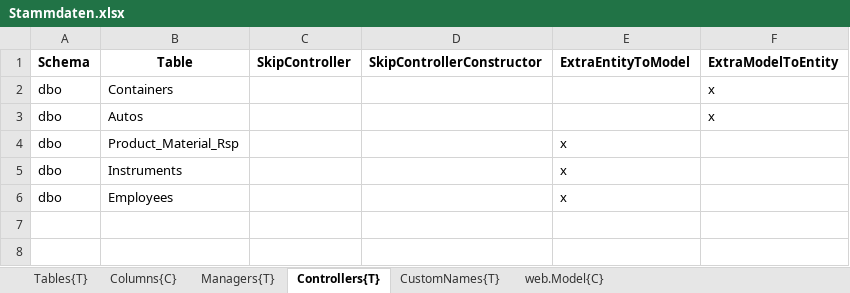
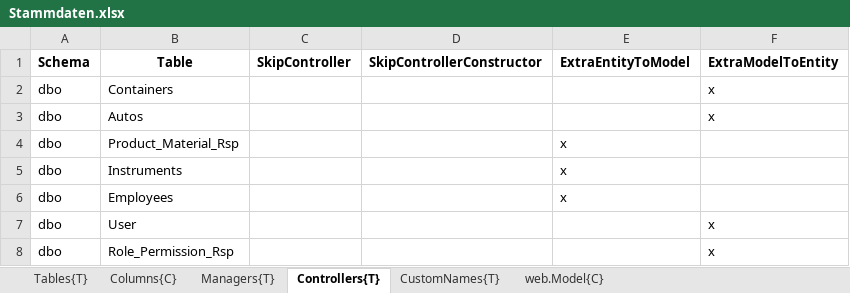
Before and after one commit to HedinRakot/Zierer, an Excel workbook: ProfiCraftsman/ProfiCraftsman/Generation/ProfiCraftsman.Generation/Declarations/Stammdaten.xlsx, sheet Controllers{T}, drawn as a sheet; values as stored, in another font and other column widths than the file's, no borders; the diff names each change by its address in the sheet, - before the commit and + after, or states it on an @@ line.

```diff
--- a/ProfiCraftsman/ProfiCraftsman/Generation/ProfiCraftsman.Generation/Declarations/Stammdaten.xlsx (sheet Controllers{T})
+++ b/ProfiCraftsman/ProfiCraftsman/Generation/ProfiCraftsman.Generation/Declarations/Stammdaten.xlsx (sheet Controllers{T})
+row 7: dbo | User |  |  |  | x
+row 8: dbo | Role_Permission_Rsp |  |  |  | x
```
Also changed, not shown: 12 other files.
